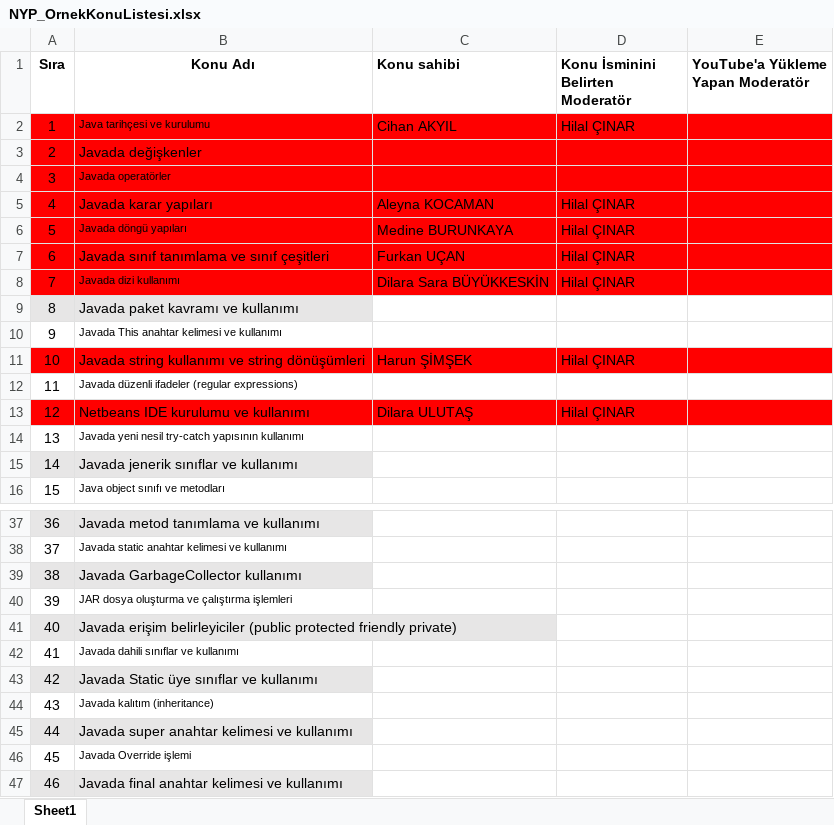
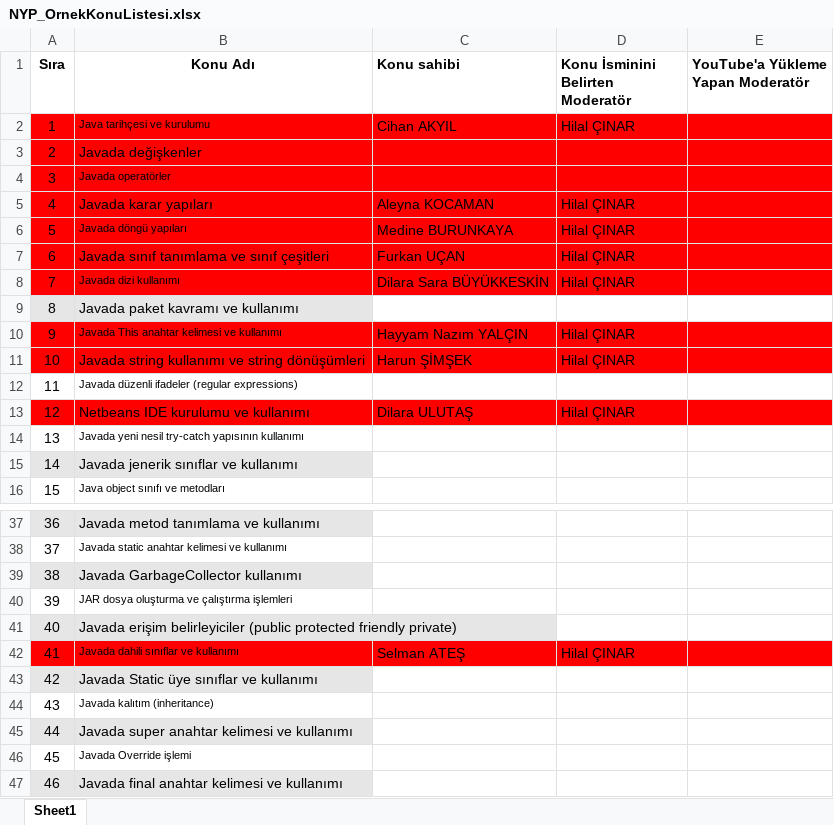
Before and after one commit to Bilgisayar-Muhendisligi-Dersleri/videoHazirlama, an Excel workbook: NYP_OrnekKonuListesi.xlsx, sheet Sheet1, drawn as a sheet; only a part is shown, gaps mark what is left out; values as stored, in another font and other column widths than the file's, no borders; the diff names each change by its address in the sheet, - before the commit and + after, or states it on an @@ line.

Commit message:
Update NYP_OrnekKonuListesi.xlsx

```diff
--- a/NYP_OrnekKonuListesi.xlsx (sheet Sheet1)
+++ b/NYP_OrnekKonuListesi.xlsx (sheet Sheet1)
-A10:E10 fill: none
+A10:E10 fill: #FF0000
-C10 (Konu sahibi): (empty)
+C10 (Konu sahibi): Hayyam Nazım YALÇIN
-D10 (Konu İsminini Belirten Moderatör): (empty)
+D10 (Konu İsminini Belirten Moderatör): Hilal ÇINAR
-A42:E42 fill: none
+A42:E42 fill: #FF0000
-C42 (Konu sahibi): (empty)
+C42 (Konu sahibi): Selman ATEŞ
-D42 (Konu İsminini Belirten Moderatör): (empty)
+D42 (Konu İsminini Belirten Moderatör): Hilal ÇINAR
```
